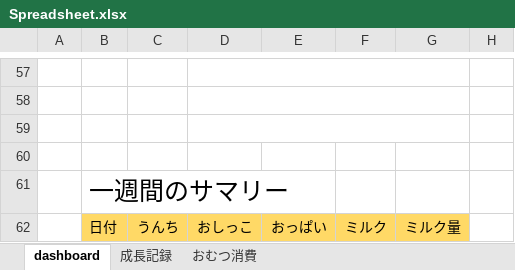
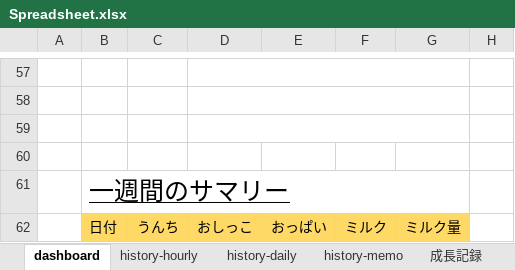
Before and after one commit to miyake32/baby-note, an Excel workbook: google-docs/Spreadsheet.xlsx, sheet dashboard, drawn as a sheet; only a part is shown, gaps mark what is left out; values as stored, in another font and other column widths than the file's, no borders; charts and pictures and conditional formats not drawn; the diff covers the shown part only; the diff names each change by its address in the sheet, - before the commit and + after, or states it on an @@ line.

```diff
--- a/google-docs/Spreadsheet.xlsx (sheet dashboard)
+++ b/google-docs/Spreadsheet.xlsx (sheet dashboard)
+sheet tab: history-hourly
+sheet tab: history-daily
+sheet tab: history-memo
-B61 underline: off
+B61 underline: on
+B61:G61 merged
```
Also changed, not shown: 2 added rows, 2 removed rows, 2 edited cells, cell formats and merged cells elsewhere in this sheet, sheet おむつ消費, formulas that keep their value, charts or pictures, 4 other files.
